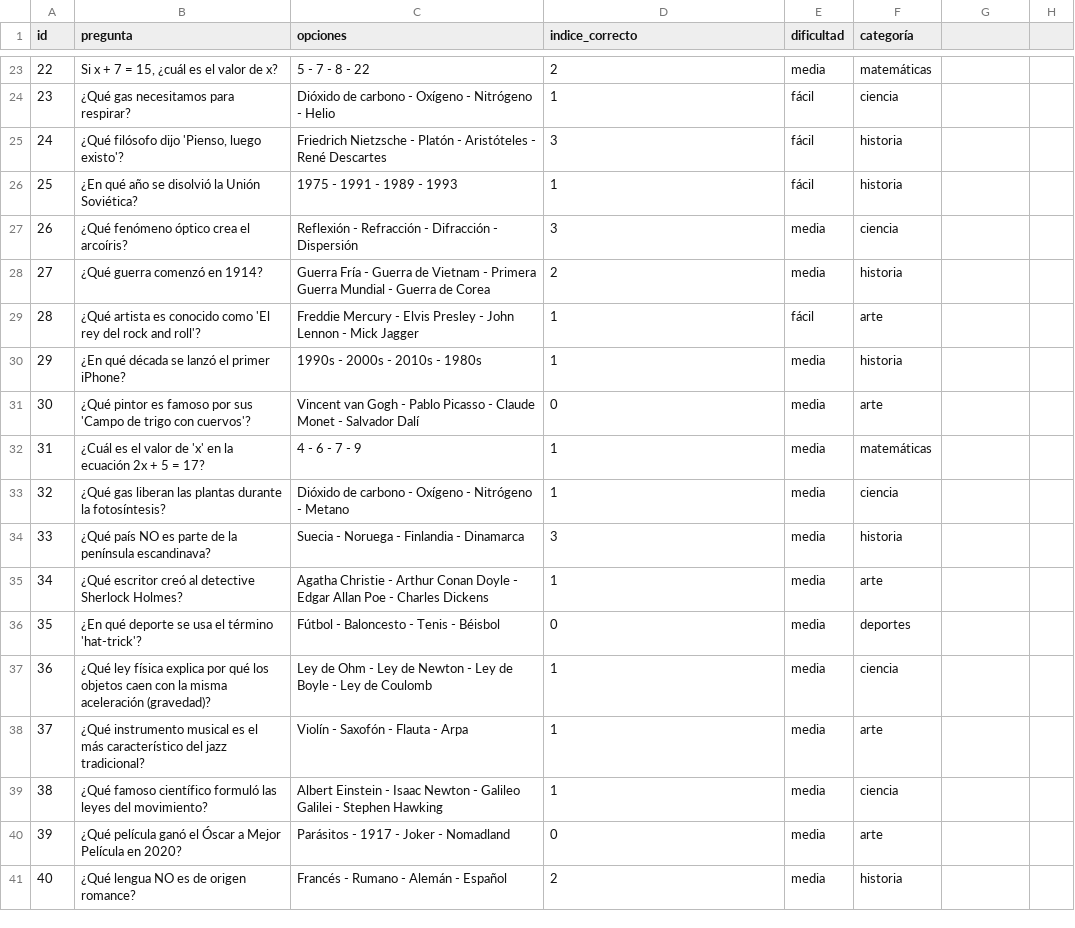
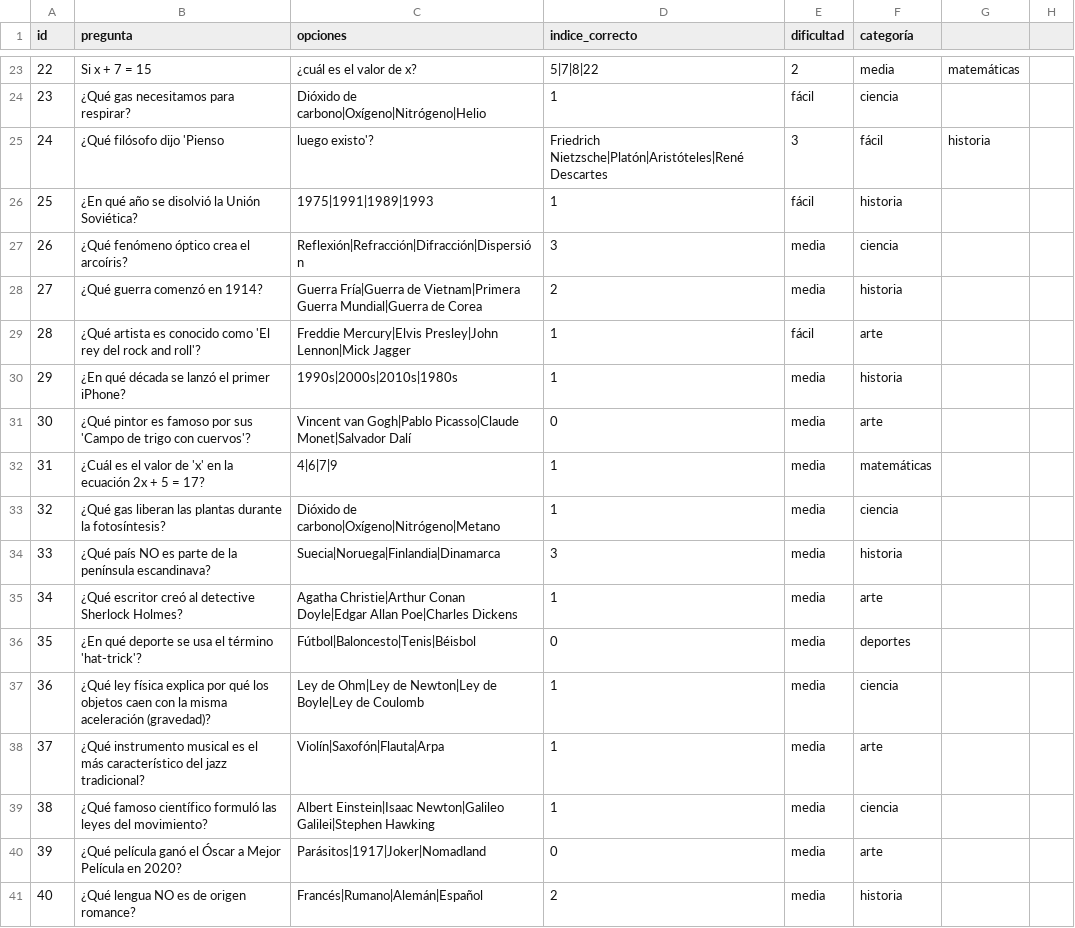
Before and after one commit to soytucuenta/Anabia.Castillo.Segundo.Parcial, a CSV file: preguntas.csv, drawn as a sheet; only a part is shown, gaps mark what is left out; the diff covers the shown part only.

Commit message:
ADD: Preguntas desde CSV

```diff
--- a/preguntas.csv
+++ b/preguntas.csv
@@ -23,19 +23,19 @@ id,pregunta,opciones,indice_correcto,dificultad,categoría
-22,"Si x + 7 = 15, ¿cuál es el valor de x?","5 - 7 - 8 - 22",2,"media","matemáticas"
-23,"¿Qué gas necesitamos para respirar?","Dióxido de carbono - Oxígeno - Nitrógeno - Helio",1,"fácil","ciencia"
-24,"¿Qué filósofo dijo 'Pienso, luego existo'?","Friedrich Nietzsche - Platón - Aristóteles - René Descartes",3,"fácil","historia"
-25,"¿En qué año se disolvió la Unión Soviética?","1975 - 1991 - 1989 - 1993",1,"fácil","historia"
-26,"¿Qué fenómeno óptico crea el arcoíris?","Reflexión - Refracción - Difracción - Dispersión",3,"media","ciencia"
-27,"¿Qué guerra comenzó en 1914?","Guerra Fría - Guerra de Vietnam - Primera Guerra Mundial - Guerra de Corea",2,"media","historia"
-28,"¿Qué artista es conocido como 'El rey del rock and roll'?","Freddie Mercury - Elvis Presley - John Lennon - Mick Jagger",1,"fácil","arte"
-29,"¿En qué década se lanzó el primer iPhone?","1990s - 2000s - 2010s - 1980s",1,"media","historia"
-30,"¿Qué pintor es famoso por sus 'Campo de trigo con cuervos'?","Vincent van Gogh - Pablo Picasso - Claude Monet - Salvador Dalí",0,"media","arte"
-31,"¿Cuál es el valor de 'x' en la ecuación 2x + 5 = 17?","4 - 6 - 7 - 9",1,"media","matemáticas"
-32,"¿Qué gas liberan las plantas durante la fotosíntesis?","Dióxido de carbono - Oxígeno - Nitrógeno - Metano",1,"media","ciencia"
-33,"¿Qué país NO es parte de la península escandinava?","Suecia - Noruega - Finlandia - Dinamarca",3,"media","historia"
-34,"¿Qué escritor creó al detective Sherlock Holmes?","Agatha Christie - Arthur Conan Doyle - Edgar Allan Poe - Charles Dickens",1,"media","arte"
-35,"¿En qué deporte se usa el término 'hat-trick'?","Fútbol - Baloncesto - Tenis - Béisbol",0,"media","deportes"
-36,"¿Qué ley física explica por qué los objetos caen con la misma aceleración (gravedad)?","Ley de Ohm - Ley de Newton - Ley de Boyle - Ley de Coulomb",1,"media","ciencia"
-37,"¿Qué instrumento musical es el más característico del jazz tradicional?","Violín - Saxofón - Flauta - Arpa",1,"media","arte"
-38,"¿Qué famoso científico formuló las leyes del movimiento?","Albert Einstein - Isaac Newton - Galileo Galilei - Stephen Hawking",1,"media","ciencia"
-39,"¿Qué película ganó el Óscar a Mejor Película en 2020?","Parásitos - 1917 - Joker - Nomadland",0,"media","arte"
-40,"¿Qué lengua NO es de origen romance?","Francés - Rumano - Alemán - Español",2,"media","historia"
+22,Si x + 7 = 15, ¿cuál es el valor de x?,5|7|8|22,2,media,matemáticas
+23,¿Qué gas necesitamos para respirar?,Dióxido de carbono|Oxígeno|Nitrógeno|Helio,1,fácil,ciencia
+24,¿Qué filósofo dijo 'Pienso, luego existo'?,Friedrich Nietzsche|Platón|Aristóteles|René Descartes,3,fácil,historia
+25,¿En qué año se disolvió la Unión Soviética?,1975|1991|1989|1993,1,fácil,historia
+26,¿Qué fenómeno óptico crea el arcoíris?,Reflexión|Refracción|Difracción|Dispersión,3,media,ciencia
+27,¿Qué guerra comenzó en 1914?,Guerra Fría|Guerra de Vietnam|Primera Guerra Mundial|Guerra de Corea,2,media,historia
+28,¿Qué artista es conocido como 'El rey del rock and roll'?,Freddie Mercury|Elvis Presley|John Lennon|Mick Jagger,1,fácil,arte
+29,¿En qué década se lanzó el primer iPhone?,1990s|2000s|2010s|1980s,1,media,historia
+30,¿Qué pintor es famoso por sus 'Campo de trigo con cuervos'?,Vincent van Gogh|Pablo Picasso|Claude Monet|Salvador Dalí,0,media,arte
+31,¿Cuál es el valor de 'x' en la ecuación 2x + 5 = 17?,4|6|7|9,1,media,matemáticas
+32,¿Qué gas liberan las plantas durante la fotosíntesis?,Dióxido de carbono|Oxígeno|Nitrógeno|Metano,1,media,ciencia
+33,¿Qué país NO es parte de la península escandinava?,Suecia|Noruega|Finlandia|Dinamarca,3,media,historia
+34,¿Qué escritor creó al detective Sherlock Holmes?,Agatha Christie|Arthur Conan Doyle|Edgar Allan Poe|Charles Dickens,1,media,arte
+35,¿En qué deporte se usa el término 'hat-trick'?,Fútbol|Baloncesto|Tenis|Béisbol,0,media,deportes
+36,¿Qué ley física explica por qué los objetos caen con la misma aceleración (gravedad)?,Ley de Ohm|Ley de Newton|Ley de Boyle|Ley de Coulomb,1,media,ciencia
+37,¿Qué instrumento musical es el más característico del jazz tradicional?,Violín|Saxofón|Flauta|Arpa,1,media,arte
+38,¿Qué famoso científico formuló las leyes del movimiento?,Albert Einstein|Isaac Newton|Galileo Galilei|Stephen Hawking,1,media,ciencia
+39,¿Qué película ganó el Óscar a Mejor Película en 2020?,Parásitos|1917|Joker|Nomadland,0,media,arte
+40,¿Qué lengua NO es de origen romance?,Francés|Rumano|Alemán|Español,2,media,historia
```
Also changed, not shown: 53 edited cells elsewhere in this file, usuarios.csv, 3 other files.
